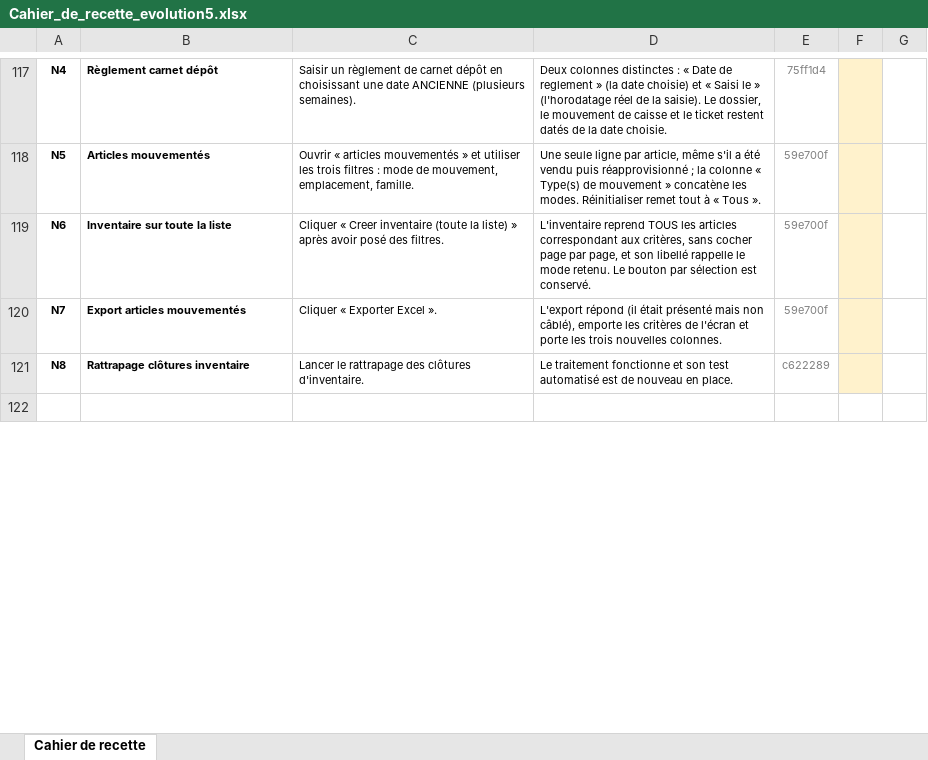
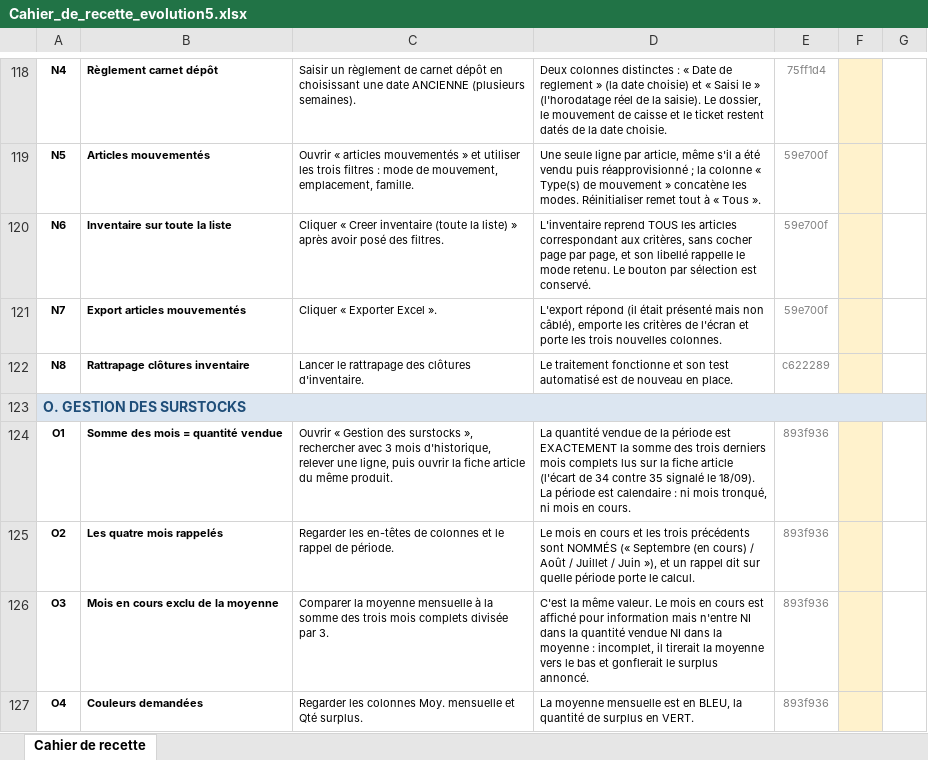
Before and after one commit to airm5500/prestige, an Excel workbook: outils/Cahier_de_recette_evolution5.xlsx, sheet Cahier de recette, drawn as a sheet; only a part is shown, gaps mark what is left out; the shorter side is filled out with more unchanged rows; values as stored, in another font and other column widths than the file's, no borders; the diff covers the shown part only; the diff names each change by its address in the sheet, - before the commit and + after, or states it on an @@ line.

```diff
--- a/outils/Cahier_de_recette_evolution5.xlsx (sheet Cahier de recette)
+++ b/outils/Cahier_de_recette_evolution5.xlsx (sheet Cahier de recette)
+row 123: O. GESTION DES SURSTOCKS
+row 124: O1 | Somme des mois = quantité vendue | Ouvrir « Gestion des surstocks », rechercher avec 3 mois d'historique, relever une ligne, puis ouvrir la fiche article du même produit. | La quantité vendue de la période est EXACTEMENT la somme des trois derniers mois complets lus sur la fiche article (l'écart de 34 contre 35 signalé le 18/09). La période est calendaire : ni mois tronqué, ni mois en cours. | 893f936
+row 125: O2 | Les quatre mois rappelés | Regarder les en-têtes de colonnes et le rappel de période. | Le mois en cours et les trois précédents sont NOMMÉS (« Septembre (en cours) / Août / Juillet / Juin »), et un rappel dit sur quelle période porte le calcul. | 893f936
+row 126: O3 | Mois en cours exclu de la moyenne | Comparer la moyenne mensuelle à la somme des trois mois complets divisée par 3. | C'est la même valeur. Le mois en cours est affiché pour information mais n'entre NI dans la quantité vendue NI dans la moyenne : incomplet, il tirerait la moyenne vers le bas et gonflerait le surplus annoncé. | 893f936
+row 127: O4 | Couleurs demandées | Regarder les colonnes Moy. mensuelle et Qté surplus. | La moyenne mensuelle est en BLEU, la quantité de surplus en VERT. | 893f936
```
Also changed, not shown: 5 added rows and 15 edited cells elsewhere in this sheet, 3 other files.
